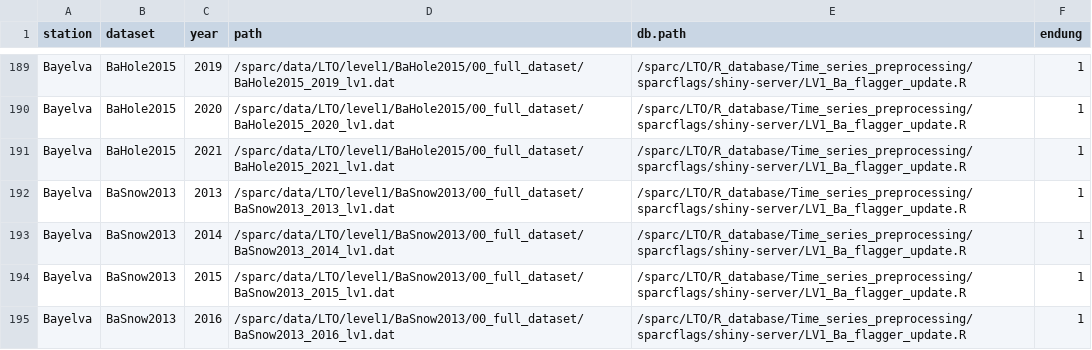
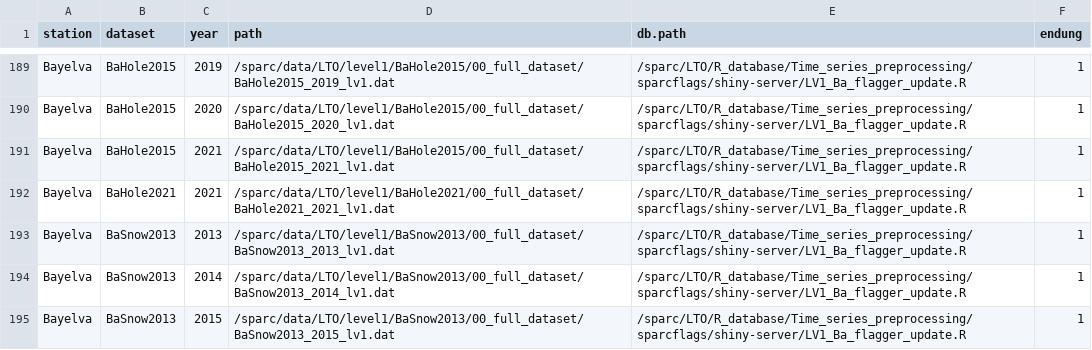
Before and after one commit to Steephan/AWI_LTO_required-scripts-and-files, a CSV file: settings_shiny/yearlyDataPath_AWI.csv, drawn as a sheet; only a part is shown, gaps mark what is left out; the shorter side is filled out with more unchanged rows; the diff names each change by its address in the sheet, - before the commit and + after, or states it on an @@ line.

```diff
--- a/settings_shiny/yearlyDataPath_AWI.csv
+++ b/settings_shiny/yearlyDataPath_AWI.csv
+row 192: Bayelva | BaHole2021 | 2021 | /sparc/data/LTO/level1/BaHole2021/00_full_dataset/BaHole2021_2021_lv1.dat | /sparc/LTO/R_database/Time_series_preprocessing/sparcflags/shiny-server/LV1_Ba_flagger_update.R | 1
```
Also changed, not shown: settings_shiny/allowedVariables.csv, settings_shiny/yearlyDataPath_AWI_noflag.csv, 4 other files.
